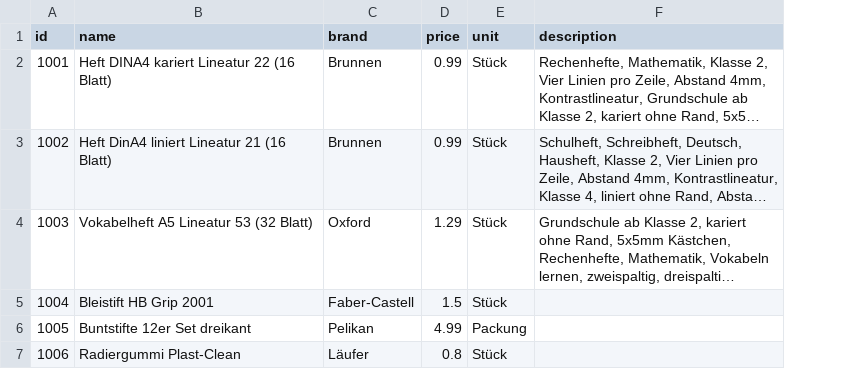
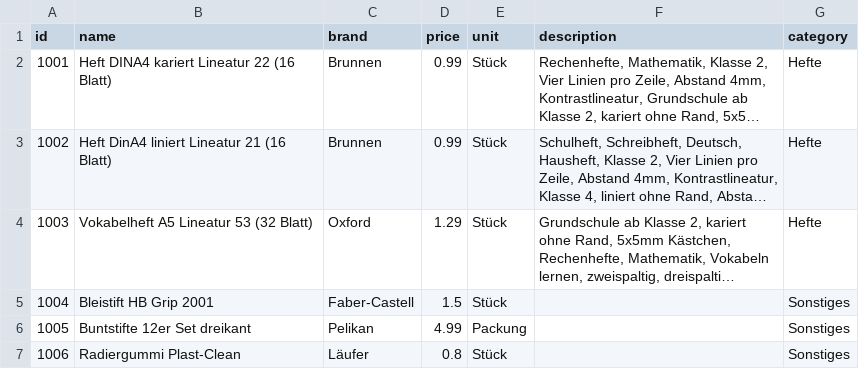
Before and after one commit to magrimuc/project-ds-end-to-end-v2, a CSV file: data/products.csv, drawn as a sheet; only a part is shown; long unchanged cells end in …; the diff covers the shown part only; the diff names each change by its address in the sheet, - before the commit and + after, or states it on an @@ line.

```diff
--- a/data/products.csv
+++ b/data/products.csv
+column G (category), rows 2-7: Hefte | Hefte | Hefte | Sonstiges | Sonstiges | Sonstiges
```
Also changed, not shown: 2 added rows and 6 edited cells elsewhere in this file, 6 other files.
